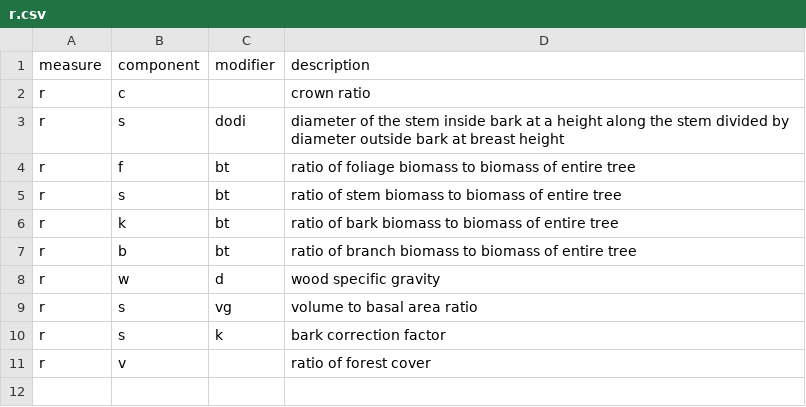
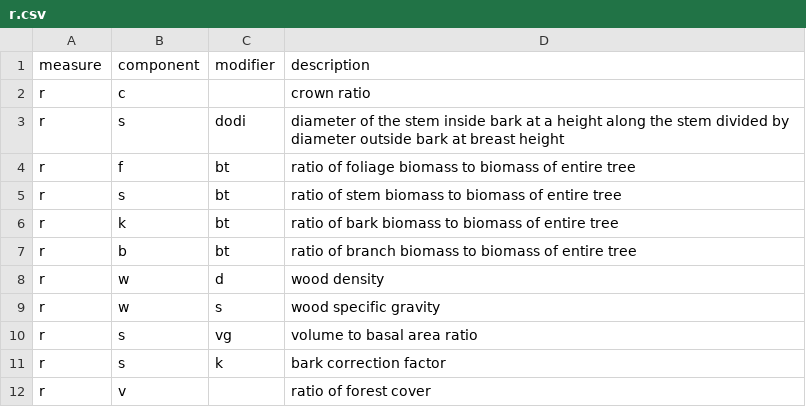
Before and after one commit to allometric/allometric, a CSV file: inst/variable_defs/r.csv, drawn as a sheet.

```diff
--- a/inst/variable_defs/r.csv
+++ b/inst/variable_defs/r.csv
@@ -7,3 +7,4 @@ r,k,bt,ratio of bark biomass to biomass of entire tree
 r,b,bt,ratio of branch biomass to biomass of entire tree
-r,w,d,wood specific gravity
+r,w,d,wood density
+r,w,s,wood specific gravity
 r,s,vg,volume to basal area ratio
```
Also changed, not shown: inst/variable_defs/v.csv.
